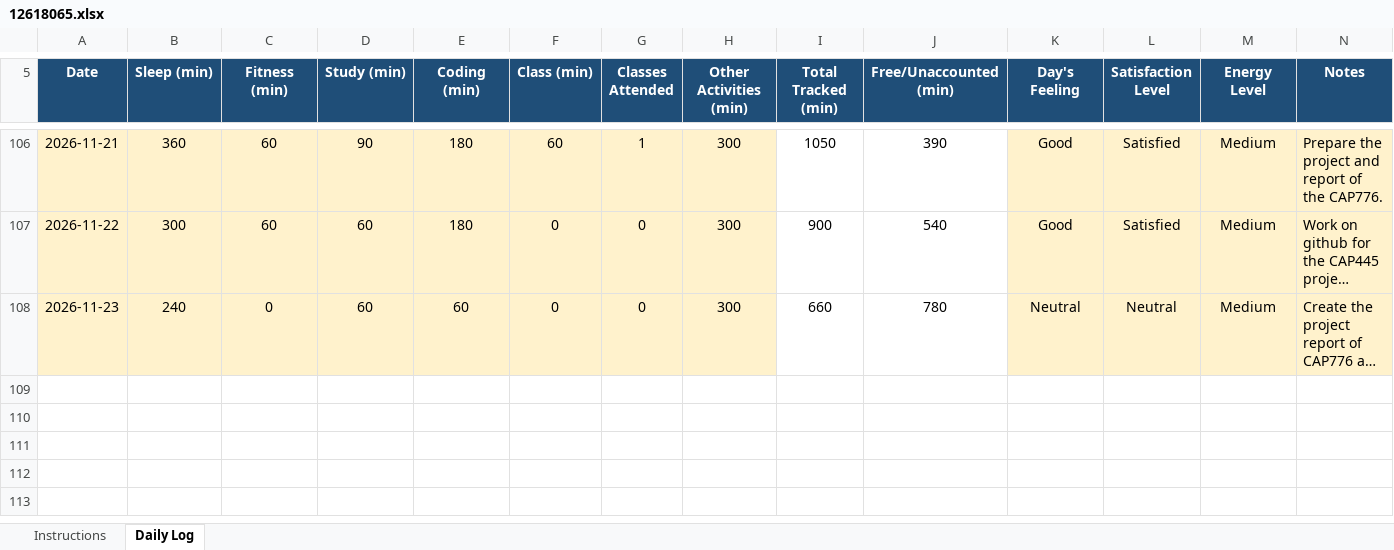
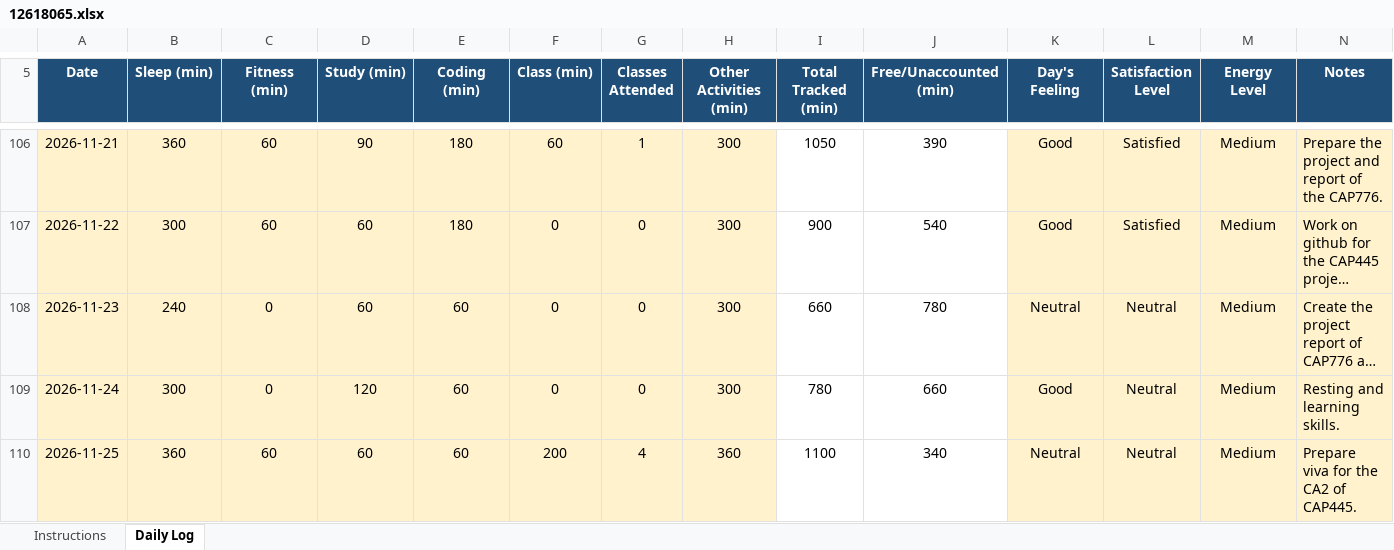
Before and after one commit to happysinghrajput8910-hue/CAP776, an Excel workbook: 12618065.xlsx, sheet Daily Log, drawn as a sheet; only a part is shown, gaps mark what is left out; long unchanged cells end in …; values as stored, in another font and other column widths than the file's, no borders; conditional formats not drawn; the diff names each change by its address in the sheet, - before the commit and + after, or states it on an @@ line.

```diff
--- a/12618065.xlsx (sheet Daily Log)
+++ b/12618065.xlsx (sheet Daily Log)
+row 109: 2026-11-24 | 300 | 0 | 120 | 60 | 0 | 0 | 300 | 780 | 660 | Good | Neutral | Medium | Resting and learning skills.
+row 110: 2026-11-25 | 360 | 60 | 60 | 60 | 200 | 4 | 360 | 1100 | 340 | Neutral | Neutral | Medium | Prepare viva for the CA2 of CAP445.
```
Also changed, not shown: 1 other file.
